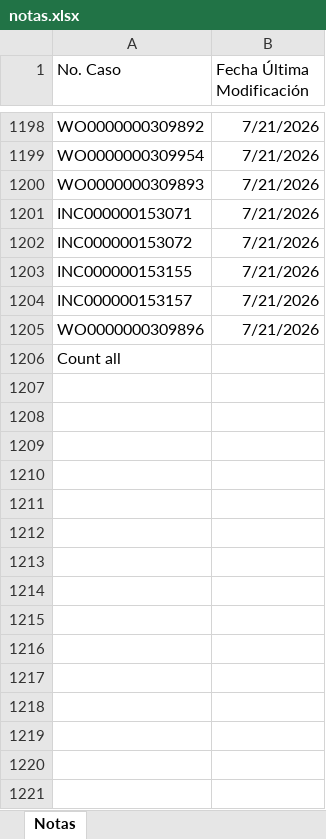
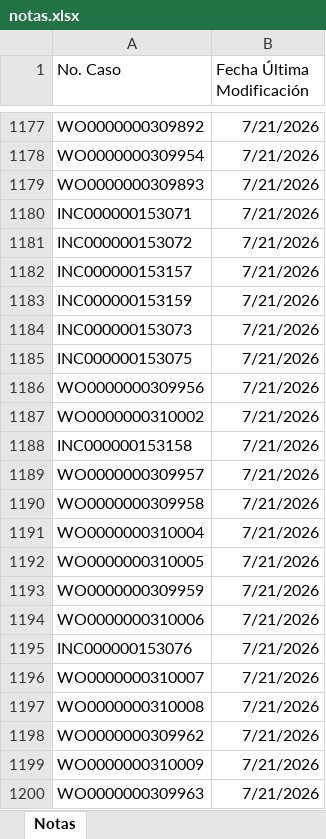
Before and after one commit to gersoncs/SPT, an Excel workbook: notas.xlsx, sheet Notas, drawn as a sheet; only a part is shown, gaps mark what is left out; the shorter side is filled out with more unchanged rows; values as stored, in another font and other column widths than the file's, no borders; removed rows and columns are numbered as before the commit, all else as after; the diff covers the shown part only; the diff names each change by its address in the sheet, - before the commit and + after, or states it on an @@ line.

```diff
--- a/notas.xlsx (sheet Notas)
+++ b/notas.xlsx (sheet Notas)
-row 1203: INC000000153155 | 7/21/2026
+row 1183: INC000000153159 | 7/21/2026
+row 1184: INC000000153073 | 7/21/2026
+row 1185: INC000000153075 | 7/21/2026
-A1186 (No. Caso): WO0000000309896
+A1186 (No. Caso): WO0000000309956
+row 1187: WO0000000310002 | 7/21/2026
+row 1188: INC000000153158 | 7/21/2026
+row 1189: WO0000000309957 | 7/21/2026
+row 1190: WO0000000309958 | 7/21/2026
+row 1191: WO0000000310004 | 7/21/2026
+row 1192: WO0000000310005 | 7/21/2026
+row 1193: WO0000000309959 | 7/21/2026
+row 1194: WO0000000310006 | 7/21/2026
+row 1195: INC000000153076 | 7/21/2026
+row 1196: WO0000000310007 | 7/21/2026
+row 1197: WO0000000310008 | 7/21/2026
+row 1198: WO0000000309962 | 7/21/2026
+row 1199: WO0000000310009 | 7/21/2026
+row 1200: WO0000000309963 | 7/21/2026
```
Also changed, not shown: 12 added rows, 23 removed rows, 3 moved rows and 20 edited cells elsewhere in this sheet, datos.xlsx.
